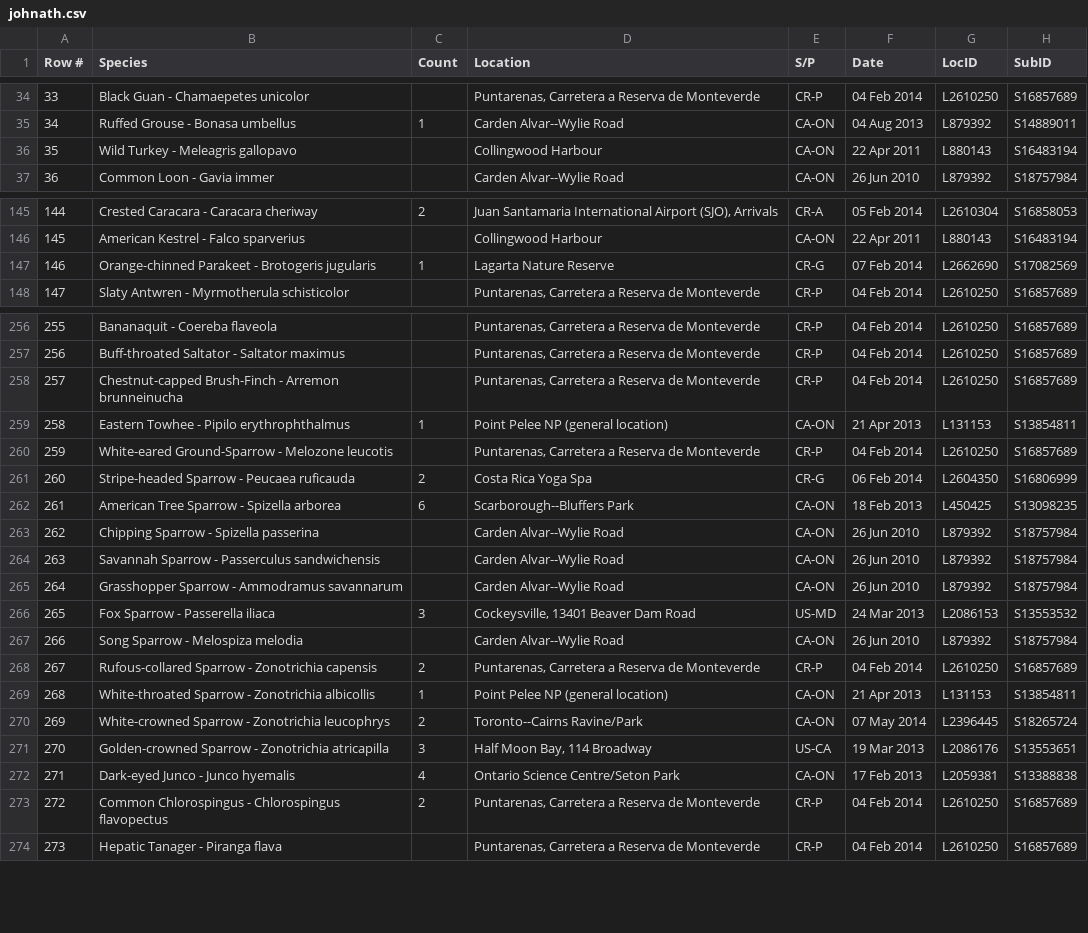
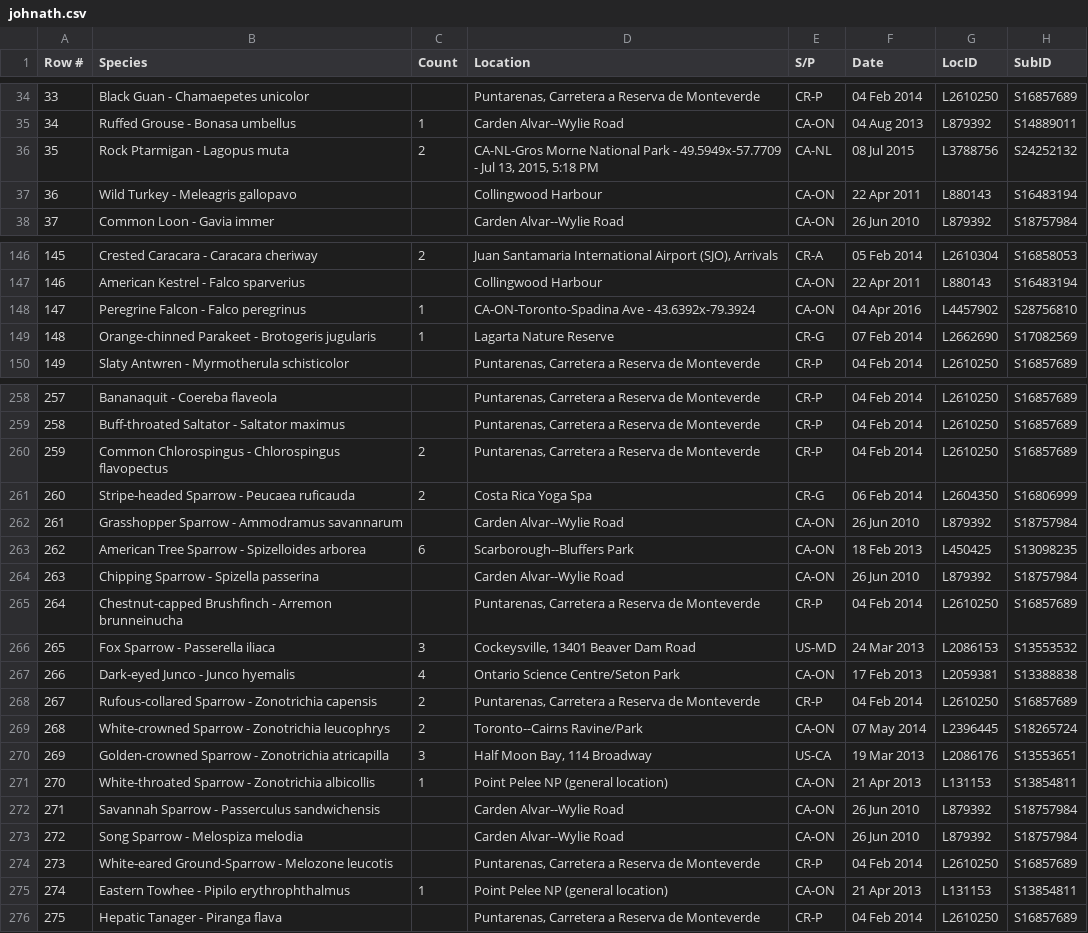
Before and after one commit to johnath/ebird, a CSV file: johnath.csv, drawn as a sheet; only a part is shown, gaps mark what is left out; removed rows and columns are numbered as before the commit, all else as after; the diff covers the shown part only; the diff names each change by its address in the sheet, - before the commit and + after, or states it on an @@ line.

Commit message:
Ptarmigan!

```diff
--- a/johnath.csv
+++ b/johnath.csv
+row 36: 35 | Rock Ptarmigan - Lagopus muta | 2 | CA-NL-Gros Morne National Park - 49.5949x-57.7709 - Jul 13, 2015, 5:18 PM | CA-NL | 08 Jul 2015 | L3788756 | S24252132
@@ column A (Row #) renumbered from row 37 down @@
+row 148: 147 | Peregrine Falcon - Falco peregrinus | 1 | CA-ON-Toronto-Spadina Ave - 43.6392x-79.3924 | CA-ON | 04 Apr 2016 | L4457902 | S28756810
-B260 (Species): Chestnut-capped Brush-Finch - Arremon brunneinucha
+B260 (Species): Common Chlorospingus - Chlorospingus flavopectus
-C260 (Count): (empty)
+C260 (Count): 2
@@ row 265 moved to row 262: 261 @@
-B263 (Species): American Tree Sparrow - Spizella arborea
+B263 (Species): American Tree Sparrow - Spizelloides arborea
+row 265: 264 | Chestnut-capped Brushfinch - Arremon brunneinucha |  | Puntarenas, Carretera a Reserva de Monteverde | CR-P | 04 Feb 2014 | L2610250 | S16857689
@@ row 272 moved to row 267: 266 @@
-row 273: 272 | Common Chlorospingus - Chlorospingus flavopectus | 2 | Puntarenas, Carretera a Reserva de Monteverde | CR-P | 04 Feb 2014 | L2610250 | S16857689
@@ row 269 moved to row 271: 270 @@
@@ row 264 moved to row 272: 271 @@
@@ row 267 moved to row 273: 272 @@
@@ row 260 moved to row 274: 273 @@
@@ row 259 moved to row 275: 274 @@
```
Also changed, not shown: 1 edited cell elsewhere in this file.
